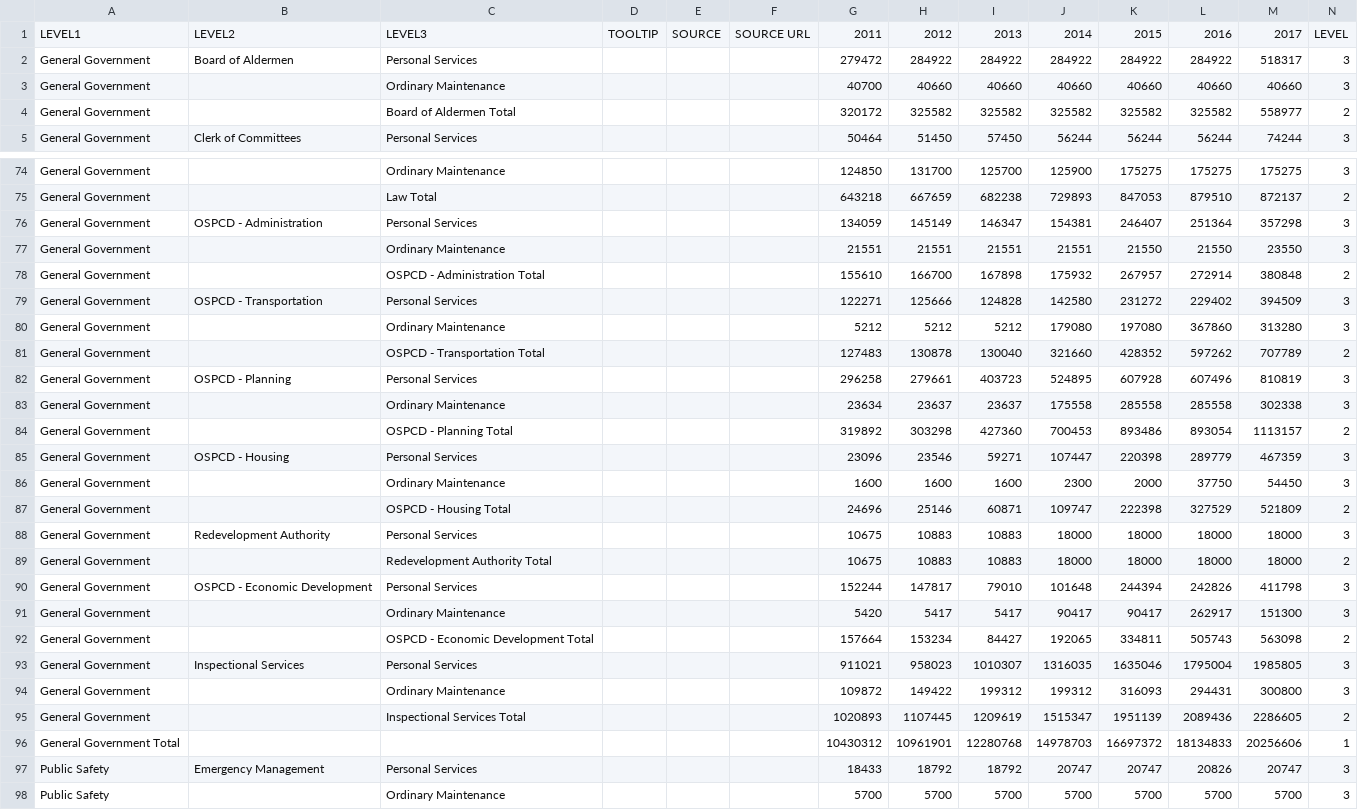
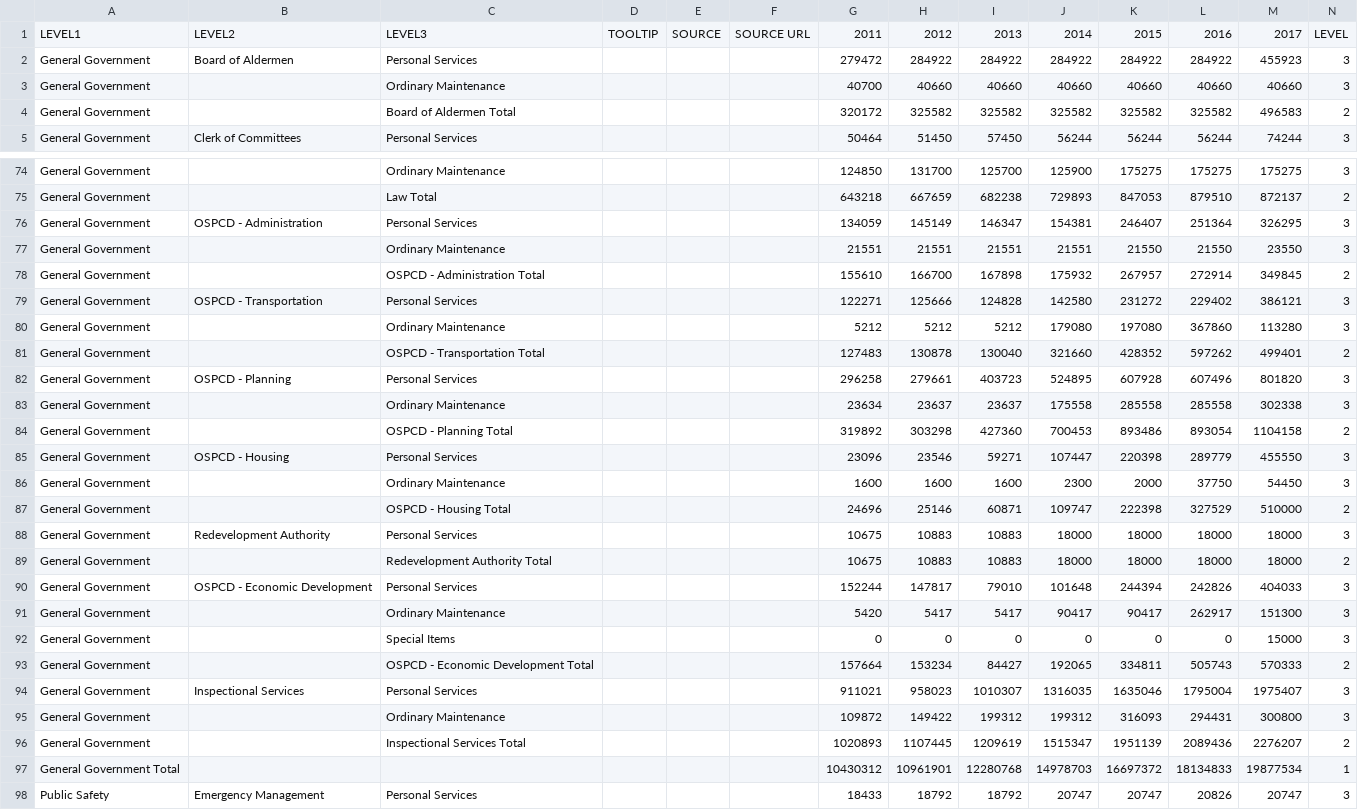
Before and after one commit to cityofsomerville/Visual-Somerville-Budget, a CSV file: src/httpdocs/data/processing/expenses.csv, drawn as a sheet; only a part is shown, gaps mark what is left out; the shorter side is filled out with more unchanged rows; the diff covers the shown part only.

Commit message:
Update financial data for FY17 adopted budget
also some small corrections to the introduction narrative.

```diff
--- a/src/httpdocs/data/processing/expenses.csv
+++ b/src/httpdocs/data/processing/expenses.csv
@@ -1,5 +1,5 @@
 LEVEL1,LEVEL2,LEVEL3,TOOLTIP,SOURCE,SOURCE URL,2011,2012,2013,2014,2015,2016,2017,LEVEL
-General Government,Board of Aldermen,Personal Services,,,,279472,284922,284922,284922,284922,284922,518317,3
+General Government,Board of Aldermen,Personal Services,,,,279472,284922,284922,284922,284922,284922,455923,3
 General Government,,Ordinary Maintenance,,,,40700,40660,40660,40660,40660,40660,40660,3
-General Government,,Board of Aldermen Total,,,,320172,325582,325582,325582,325582,325582,558977,2
+General Government,,Board of Aldermen Total,,,,320172,325582,325582,325582,325582,325582,496583,2
 General Government,Clerk of Committees,Personal Services,,,,50464,51450,57450,56244,56244,56244,74244,3
@@ -75,23 +75,24 @@ General Government,,Ordinary Maintenance,,,,124850,131700,125700,125900,175275,1
 General Government,,Law Total,,,,643218,667659,682238,729893,847053,879510,872137,2
-General Government,OSPCD - Administration,Personal Services,,,,134059,145149,146347,154381,246407,251364,357298,3
+General Government,OSPCD - Administration,Personal Services,,,,134059,145149,146347,154381,246407,251364,326295,3
 General Government,,Ordinary Maintenance,,,,21551,21551,21551,21551,21550,21550,23550,3
-General Government,,OSPCD - Administration Total,,,,155610,166700,167898,175932,267957,272914,380848,2
-General Government,OSPCD - Transportation,Personal Services,,,,122271,125666,124828,142580,231272,229402,394509,3
-General Government,,Ordinary Maintenance,,,,5212,5212,5212,179080,197080,367860,313280,3
-General Government,,OSPCD - Transportation Total,,,,127483,130878,130040,321660,428352,597262,707789,2
-General Government,OSPCD - Planning,Personal Services,,,,296258,279661,403723,524895,607928,607496,810819,3
+General Government,,OSPCD - Administration Total,,,,155610,166700,167898,175932,267957,272914,349845,2
+General Government,OSPCD - Transportation,Personal Services,,,,122271,125666,124828,142580,231272,229402,386121,3
+General Government,,Ordinary Maintenance,,,,5212,5212,5212,179080,197080,367860,113280,3
+General Government,,OSPCD - Transportation Total,,,,127483,130878,130040,321660,428352,597262,499401,2
+General Government,OSPCD - Planning,Personal Services,,,,296258,279661,403723,524895,607928,607496,801820,3
 General Government,,Ordinary Maintenance,,,,23634,23637,23637,175558,285558,285558,302338,3
-General Government,,OSPCD - Planning Total,,,,319892,303298,427360,700453,893486,893054,1113157,2
-General Government,OSPCD - Housing,Personal Services,,,,23096,23546,59271,107447,220398,289779,467359,3
+General Government,,OSPCD - Planning Total,,,,319892,303298,427360,700453,893486,893054,1104158,2
+General Government,OSPCD - Housing,Personal Services,,,,23096,23546,59271,107447,220398,289779,455550,3
 General Government,,Ordinary Maintenance,,,,1600,1600,1600,2300,2000,37750,54450,3
-General Government,,OSPCD - Housing Total,,,,24696,25146,60871,109747,222398,327529,521809,2
+General Government,,OSPCD - Housing Total,,,,24696,25146,60871,109747,222398,327529,510000,2
 General Government,Redevelopment Authority,Personal Services,,,,10675,10883,10883,18000,18000,18000,18000,3
 General Government,,Redevelopment Authority Total,,,,10675,10883,10883,18000,18000,18000,18000,2
-General Government,OSPCD - Economic Development,Personal Services,,,,152244,147817,79010,101648,244394,242826,411798,3
+General Government,OSPCD - Economic Development,Personal Services,,,,152244,147817,79010,101648,244394,242826,404033,3
 General Government,,Ordinary Maintenance,,,,5420,5417,5417,90417,90417,262917,151300,3
-General Government,,OSPCD - Economic Development Total,,,,157664,153234,84427,192065,334811,505743,563098,2
-General Government,Inspectional Services,Personal Services,,,,911021,958023,1010307,1316035,1635046,1795004,1985805,3
+General Government,,Special Items,,,,0,0,0,0,0,0,15000,3
+General Government,,OSPCD - Economic Development Total,,,,157664,153234,84427,192065,334811,505743,570333,2
+General Government,Inspectional Services,Personal Services,,,,911021,958023,1010307,1316035,1635046,1795004,1975407,3
 General Government,,Ordinary Maintenance,,,,109872,149422,199312,199312,316093,294431,300800,3
-General Government,,Inspectional Services Total,,,,1020893,1107445,1209619,1515347,1951139,2089436,2286605,2
-General Government Total,,,,,,10430312,10961901,12280768,14978703,16697372,18134833,20256606,1
+General Government,,Inspectional Services Total,,,,1020893,1107445,1209619,1515347,1951139,2089436,2276207,2
+General Government Total,,,,,,10430312,10961901,12280768,14978703,16697372,18134833,19877534,1
 Public Safety,Emergency Management,Personal Services,,,,18433,18792,18792,20747,20747,20826,20747,3
```
Also changed, not shown: 27 edited cells elsewhere in this file, 2 other files.
